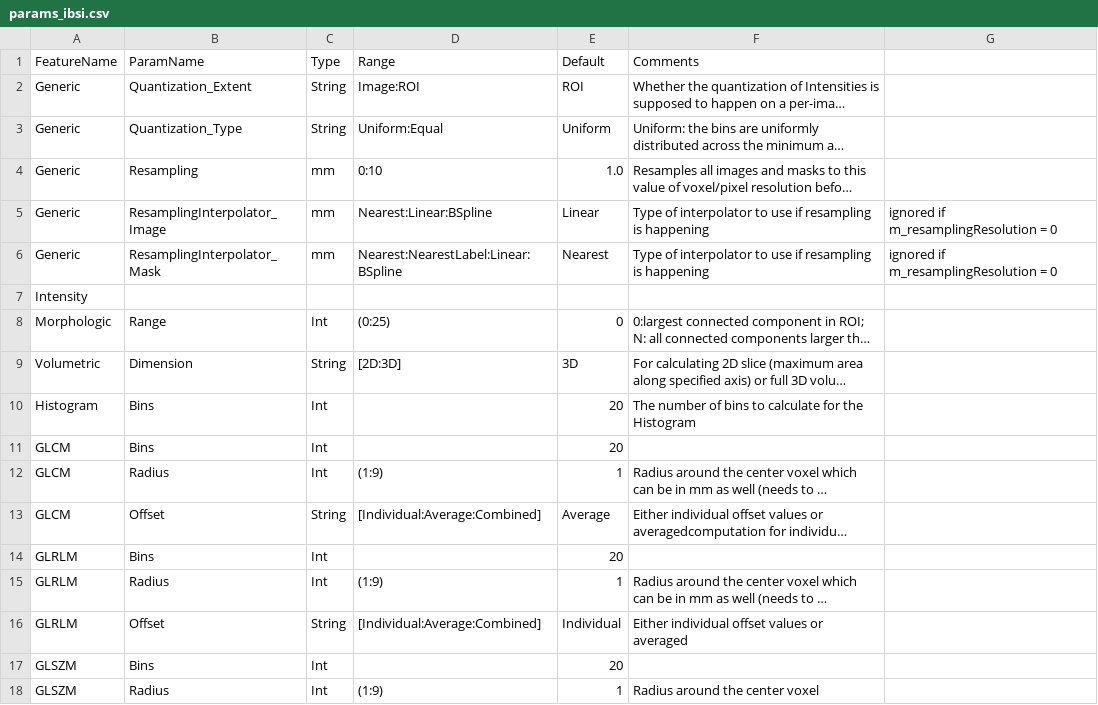
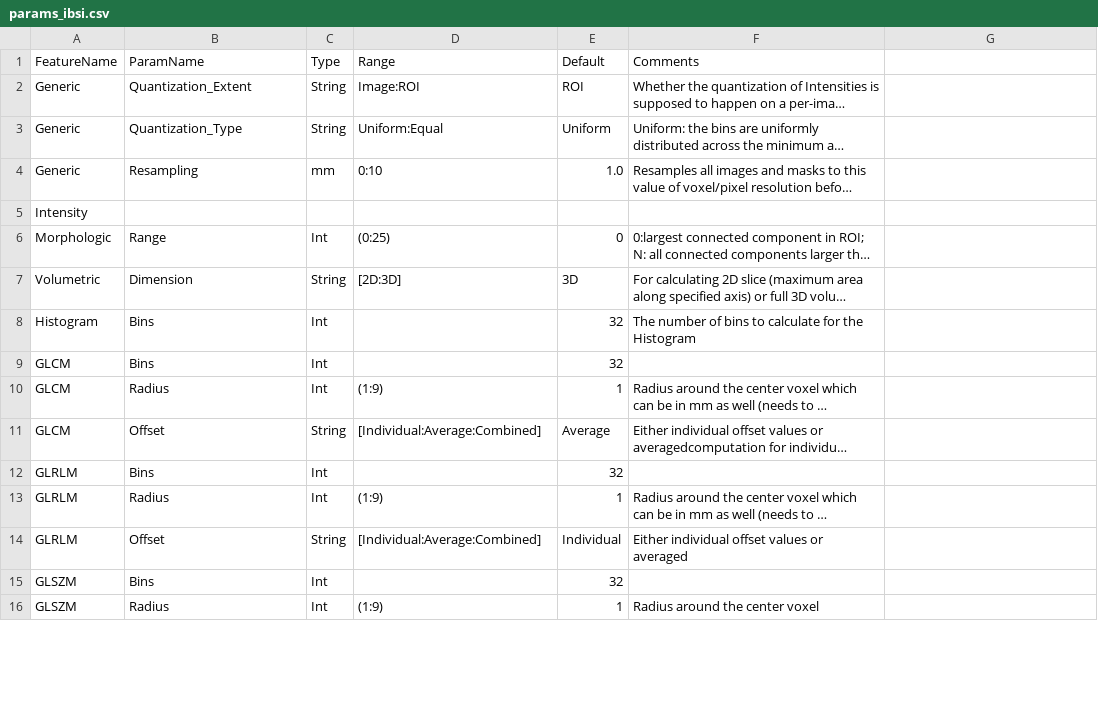
Before and after one commit to CBICA/CaPTk, a CSV file: src/applications/FeatureExtraction/data/params_ibsi.csv, drawn as a sheet; only a part is shown; long unchanged cells end in …; removed rows and columns are numbered as before the commit, all else as after; the diff covers the shown part only; the diff names each change by its address in the sheet, - before the commit and + after, or states it on an @@ line.

Commit message:
base done

```diff
--- a/src/applications/FeatureExtraction/data/params_ibsi.csv
+++ b/src/applications/FeatureExtraction/data/params_ibsi.csv
-row 5: Generic | ResamplingInterpolator_Image | mm | Nearest:Linear:BSpline | Linear | Type of interpolator to use if resampling is happening | ignored if m_resamplingResolution = 0
-row 6: Generic | ResamplingInterpolator_Mask | mm | Nearest:NearestLabel:Linear:BSpline | Nearest | Type of interpolator to use if resampling is happening | ignored if m_resamplingResolution = 0
-E8:E9 (Default): 20
+E8:E9 (Default): 32
-E12 (Default): 20
+E12 (Default): 32
-E15 (Default): 20
+E15 (Default): 32
```
Also changed, not shown: 5 removed rows and 3 edited cells elsewhere in this file.
